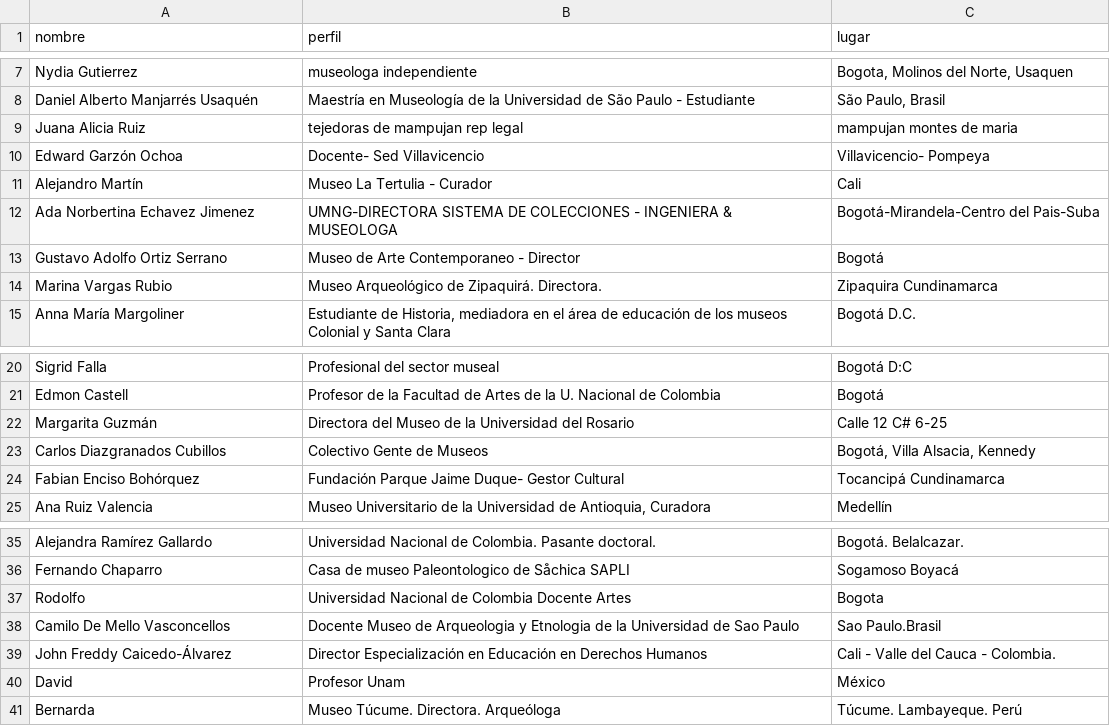
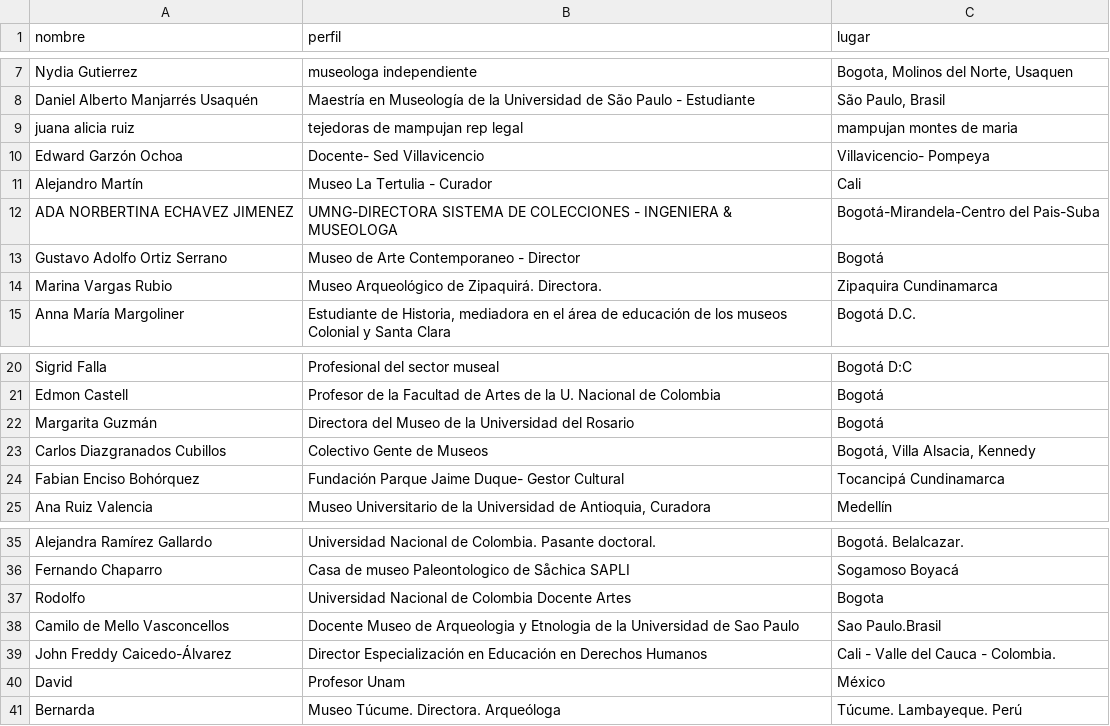
Before and after one commit to alianzacolombianademuseos/paginaweb, a CSV file: _data/firmas.csv, drawn as a sheet; only a part is shown, gaps mark what is left out; the diff covers the shown part only.

```diff
--- a/_data/firmas.csv
+++ b/_data/firmas.csv
@@ -8,6 +8,6 @@ Nydia Gutierrez,museologa independiente,"Bogota, Molinos del Norte, Usaquen"
 Daniel Alberto Manjarrés Usaquén,Maestría en Museología de la Universidad de São Paulo - Estudiante,"São Paulo, Brasil "
-Juana Alicia  Ruiz,tejedoras de mampujan rep  legal,mampujan montes de  maria
+juana alicia  ruiz,tejedoras de mampujan rep  legal,mampujan montes de  maria
 Edward Garzón Ochoa,Docente- Sed Villavicencio,Villavicencio- Pompeya
 Alejandro Martín,Museo La Tertulia - Curador,Cali
-Ada Norbertina Echavez Jimenez,UMNG-DIRECTORA SISTEMA DE COLECCIONES - INGENIERA & MUSEOLOGA,Bogotá-Mirandela-Centro del Pais-Suba
+ADA NORBERTINA ECHAVEZ JIMENEZ,UMNG-DIRECTORA SISTEMA DE COLECCIONES - INGENIERA & MUSEOLOGA,Bogotá-Mirandela-Centro del Pais-Suba
 Gustavo Adolfo Ortiz Serrano,Museo de Arte Contemporaneo - Director,Bogotá
@@ -21,3 +21,3 @@ Sigrid Falla,Profesional del sector museal,Bogotá D:C
 Edmon Castell,Profesor de la Facultad de Artes de la U. Nacional de Colombia,Bogotá
-Margarita Guzmán,Directora del Museo de la Universidad del Rosario,Calle 12 C# 6-25
+Margarita Guzmán,Directora del Museo de la Universidad del Rosario,Bogotá
 Carlos Diazgranados Cubillos,Colectivo Gente de Museos,"Bogotá, Villa Alsacia, Kennedy"
@@ -37,3 +37,3 @@ Fernando Chaparro,Casa de museo Paleontologico de Såchica SAPLI,Sogamoso Boyac
 Rodolfo,Universidad Nacional de Colombia Docente Artes,Bogota
-Camilo De Mello Vasconcellos,Docente Museo de Arqueologia y Etnologia de la Universidad de Sao Paulo,Sao Paulo.Brasil
+Camilo de Mello Vasconcellos,Docente Museo de Arqueologia y Etnologia de la Universidad de Sao Paulo,Sao Paulo.Brasil
 John Freddy Caicedo-Álvarez,Director Especialización en Educación en Derechos Humanos,Cali - Valle del Cauca - Colombia.
```
Also changed, not shown: 15 added rows and 3 edited cells elsewhere in this file.
